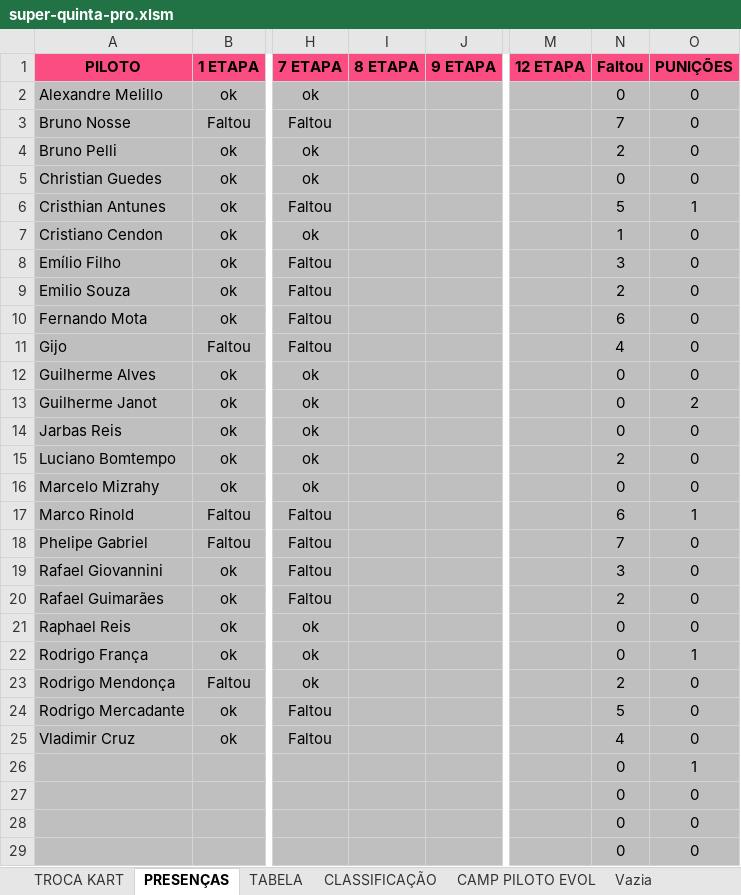
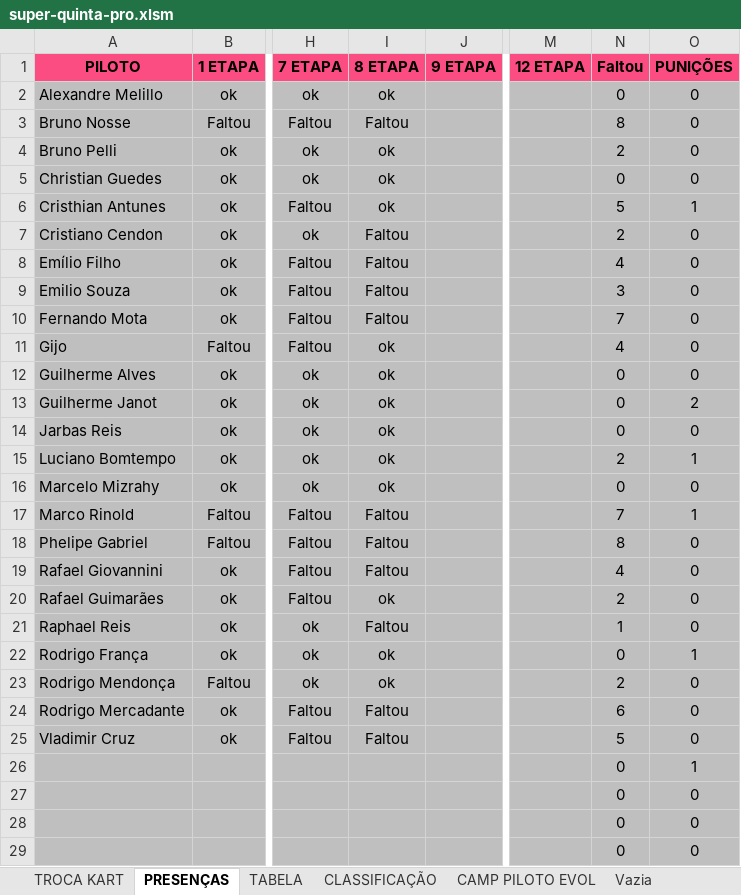
Before and after one commit to defariaaparecido/campeonatos-kart, an Excel workbook: super-quinta-pro.xlsm, sheet PRESENÇAS, drawn as a sheet; only a part is shown, gaps mark what is left out; values as stored, in another font and other column widths than the file's, no borders; charts and pictures and conditional formats not drawn; the diff covers the shown part only; the diff names each change by its address in the sheet, - before the commit and + after, or states it on an @@ line.

```diff
--- a/super-quinta-pro.xlsm (sheet PRESENÇAS)
+++ b/super-quinta-pro.xlsm (sheet PRESENÇAS)
-I2 (8 ETAPA): (empty)
+I2 (8 ETAPA): ok
-I3 (8 ETAPA): (empty)
+I3 (8 ETAPA): Faltou
-N3 (Faltou): 7
+N3 (Faltou): 8
-I4:I6 (8 ETAPA): (empty)
+I4:I6 (8 ETAPA): ok
-I7:I10 (8 ETAPA): (empty)
+I7:I10 (8 ETAPA): Faltou
-N7 (Faltou): 1
+N7 (Faltou): 2
-N8 (Faltou): 3
+N8 (Faltou): 4
-N9 (Faltou): 2
+N9 (Faltou): 3
-N10 (Faltou): 6
+N10 (Faltou): 7
-I11:I16 (8 ETAPA): (empty)
+I11:I16 (8 ETAPA): ok
-O15 (PUNIÇÕES): 0
+O15 (PUNIÇÕES): 1
-I17:I19 (8 ETAPA): (empty)
+I17:I19 (8 ETAPA): Faltou
-N17 (Faltou): 6
+N17 (Faltou): 7
-N18 (Faltou): 7
+N18 (Faltou): 8
-N19 (Faltou): 3
+N19 (Faltou): 4
-I20 (8 ETAPA): (empty)
+I20 (8 ETAPA): ok
-I21 (8 ETAPA): (empty)
+I21 (8 ETAPA): Faltou
-N21 (Faltou): 0
+N21 (Faltou): 1
-I22:I23 (8 ETAPA): (empty)
+I22:I23 (8 ETAPA): ok
-I24:I25 (8 ETAPA): (empty)
+I24:I25 (8 ETAPA): Faltou
-N24 (Faltou): 5
+N24 (Faltou): 6
-N25 (Faltou): 4
+N25 (Faltou): 5
```
Also changed, not shown: 1 edited cell elsewhere in this sheet, sheet CLASSIFICAÇÃO, sheet CAMP PILOTO EVOL, sheet TABELA, sheet TROCA KART, charts or pictures.
